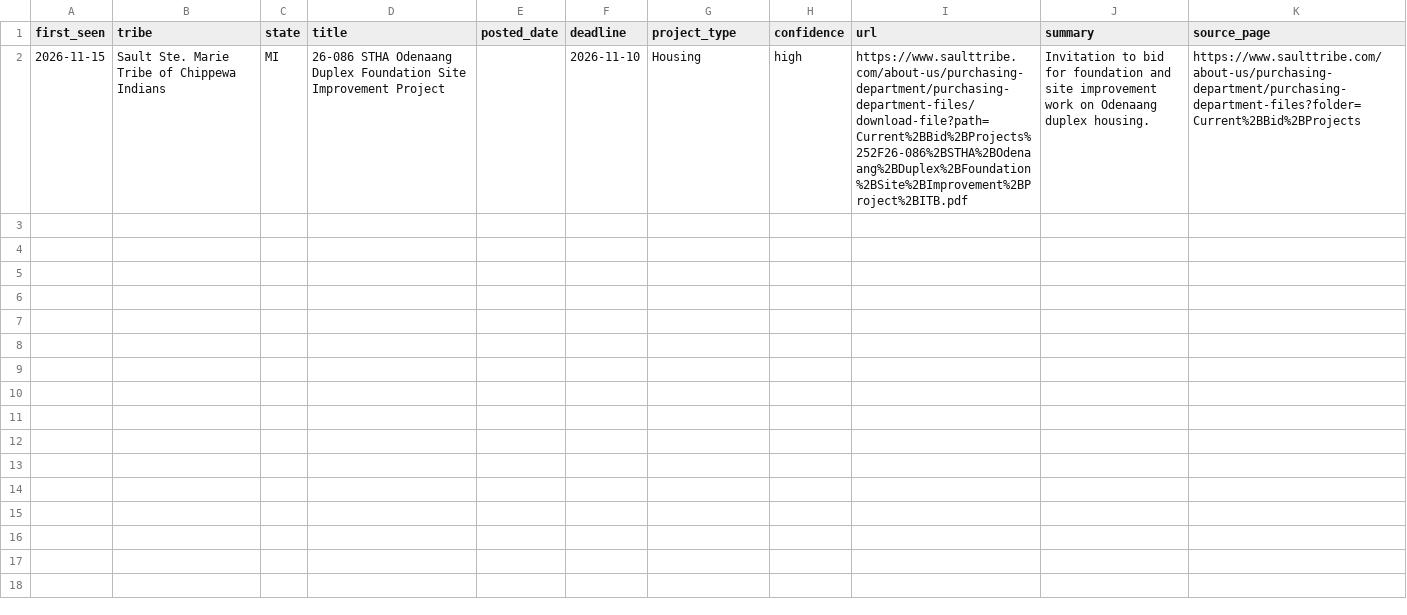
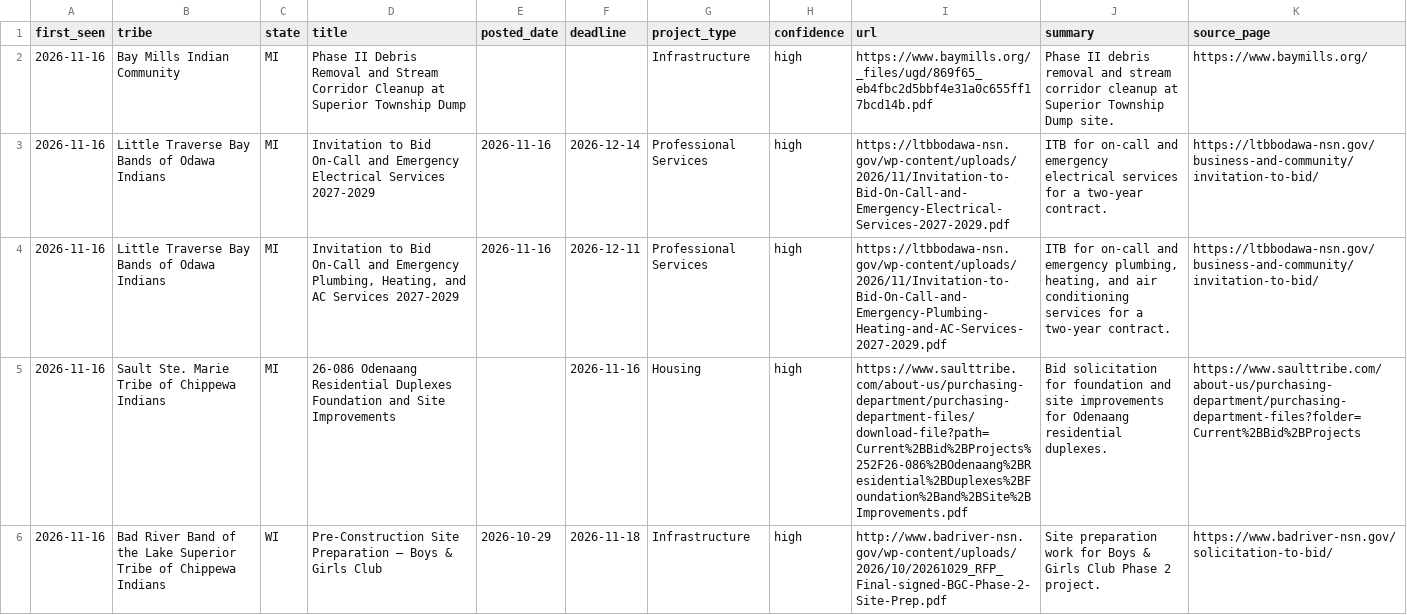
Before and after one commit to revelinvestments/tribal-rfp-scraper, a CSV file: data/new_rfps.csv, drawn as a sheet.

```diff
--- a/data/new_rfps.csv
+++ b/data/new_rfps.csv
@@ -1,2 +1,6 @@
 first_seen,tribe,state,title,posted_date,deadline,project_type,confidence,url,summary,source_page
-2026-11-15,Sault Ste. Marie Tribe of Chippewa Indians,MI,26-086 STHA Odenaang Duplex Foundation Site Improvement Project,,2026-11-10,Housing,high,https://www.saulttribe.com/about-us/purchasing-department/purchasing-department-files/download-file?path=Current%2BBid%2BProjects%252F26-086%2BSTHA%2BOdenaang%2BDuplex%2BFoundation%2BSite%2BImprovement%2BProject%2BITB.pdf,Invitation to bid for foundation and site improvement work on Odenaang duplex housing.,https://www.saulttribe.com/about-us/purchasing-department/purchasing-department-files?folder=Current%2BBid%2BProjects
+2026-11-16,Bay Mills Indian Community,MI,Phase II Debris Removal and Stream Corridor Cleanup at Superior Township Dump,,,Infrastructure,high,https://www.baymills.org/_files/ugd/869f65_eb4fbc2d5bbf4e31a0c655ff17bcd14b.pdf,Phase II debris removal and stream corridor cleanup at Superior Township Dump site.,https://www.baymills.org/
+2026-11-16,Little Traverse Bay Bands of Odawa Indians,MI,Invitation to Bid On-Call and Emergency Electrical Services 2027-2029,2026-11-16,2026-12-14,Professional Services,high,https://ltbbodawa-nsn.gov/wp-content/uploads/2026/11/Invitation-to-Bid-On-Call-and-Emergency-Electrical-Services-2027-2029.pdf,ITB for on-call and emergency electrical services for a two-year contract.,https://ltbbodawa-nsn.gov/business-and-community/invitation-to-bid/
+2026-11-16,Little Traverse Bay Bands of Odawa Indians,MI,"Invitation to Bid On-Call and Emergency Plumbing, Heating, and AC Services 2027-2029",2026-11-16,2026-12-11,Professional Services,high,https://ltbbodawa-nsn.gov/wp-content/uploads/2026/11/Invitation-to-Bid-On-Call-and-Emergency-Plumbing-Heating-and-AC-Services-2027-2029.pdf,"ITB for on-call and emergency plumbing, heating, and air conditioning services for a two-year contract.",https://ltbbodawa-nsn.gov/business-and-community/invitation-to-bid/
+2026-11-16,Sault Ste. Marie Tribe of Chippewa Indians,MI,26-086 Odenaang Residential Duplexes Foundation and Site Improvements,,2026-11-16,Housing,high,https://www.saulttribe.com/about-us/purchasing-department/purchasing-department-files/download-file?path=Current%2BBid%2BProjects%252F26-086%2BOdenaang%2BResidential%2BDuplexes%2BFoundation%2Band%2BSite%2BImprovements.pdf,Bid solicitation for foundation and site improvements for Odenaang residential duplexes.,https://www.saulttribe.com/about-us/purchasing-department/purchasing-department-files?folder=Current%2BBid%2BProjects
+2026-11-16,Bad River Band of the Lake Superior Tribe of Chippewa Indians,WI,Pre-Construction Site Preparation – Boys & Girls Club,2026-10-29,2026-11-18,Infrastructure,high,http://www.badriver-nsn.gov/wp-content/uploads/2026/10/20261029_RFP_Final-signed-BGC-Phase-2-Site-Prep.pdf,Site preparation work for Boys & Girls Club Phase 2 project.,https://www.badriver-nsn.gov/solicitation-to-bid/
```
Also changed, not shown: data/all_rfps.csv, 2 other files.
